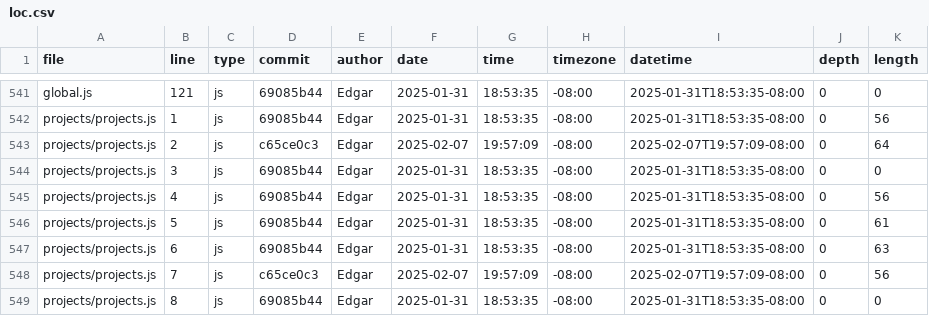
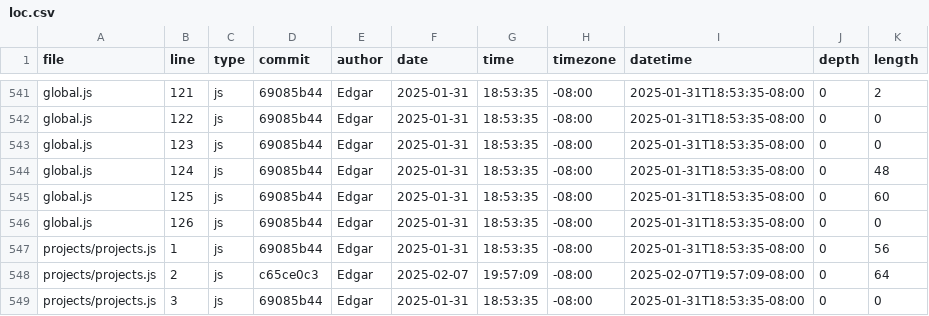
Before and after one commit to Excalibean/portfolio, a CSV file: meta/loc.csv, drawn as a sheet; only a part is shown, gaps mark what is left out; the shorter side is filled out with more unchanged rows; the diff covers the shown part only; the diff names each change by its address in the sheet, - before the commit and + after, or states it on an @@ line.

```diff
--- a/meta/loc.csv
+++ b/meta/loc.csv
-K541 (length): 0
+K541 (length): 2
+row 542: global.js | 122 | js | 69085b44 | Edgar | 2025-01-31 | 18:53:35 | -08:00 | 2025-01-31T18:53:35-08:00 | 0 | 0
+row 543: global.js | 123 | js | 69085b44 | Edgar | 2025-01-31 | 18:53:35 | -08:00 | 2025-01-31T18:53:35-08:00 | 0 | 0
+row 544: global.js | 124 | js | 69085b44 | Edgar | 2025-01-31 | 18:53:35 | -08:00 | 2025-01-31T18:53:35-08:00 | 0 | 48
+row 545: global.js | 125 | js | 69085b44 | Edgar | 2025-01-31 | 18:53:35 | -08:00 | 2025-01-31T18:53:35-08:00 | 0 | 60
+row 546: global.js | 126 | js | 69085b44 | Edgar | 2025-01-31 | 18:53:35 | -08:00 | 2025-01-31T18:53:35-08:00 | 0 | 0
```
Also changed, not shown: 74 edited cells elsewhere in this file.
